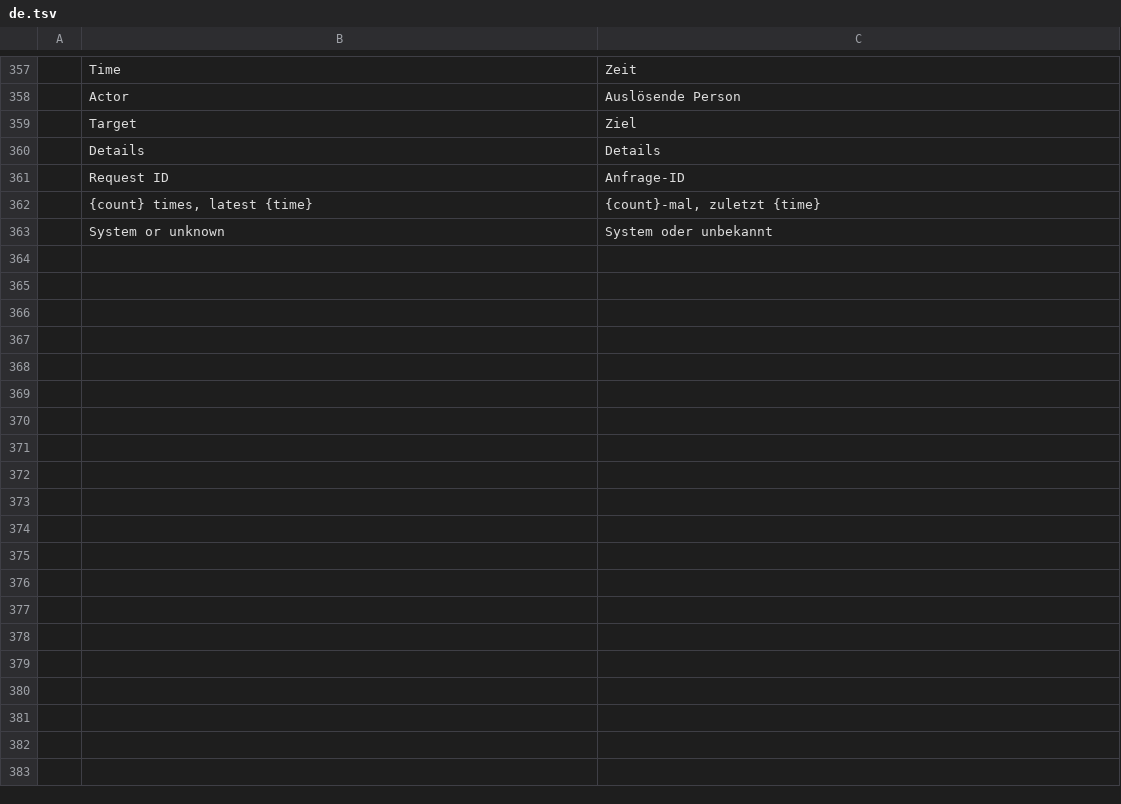
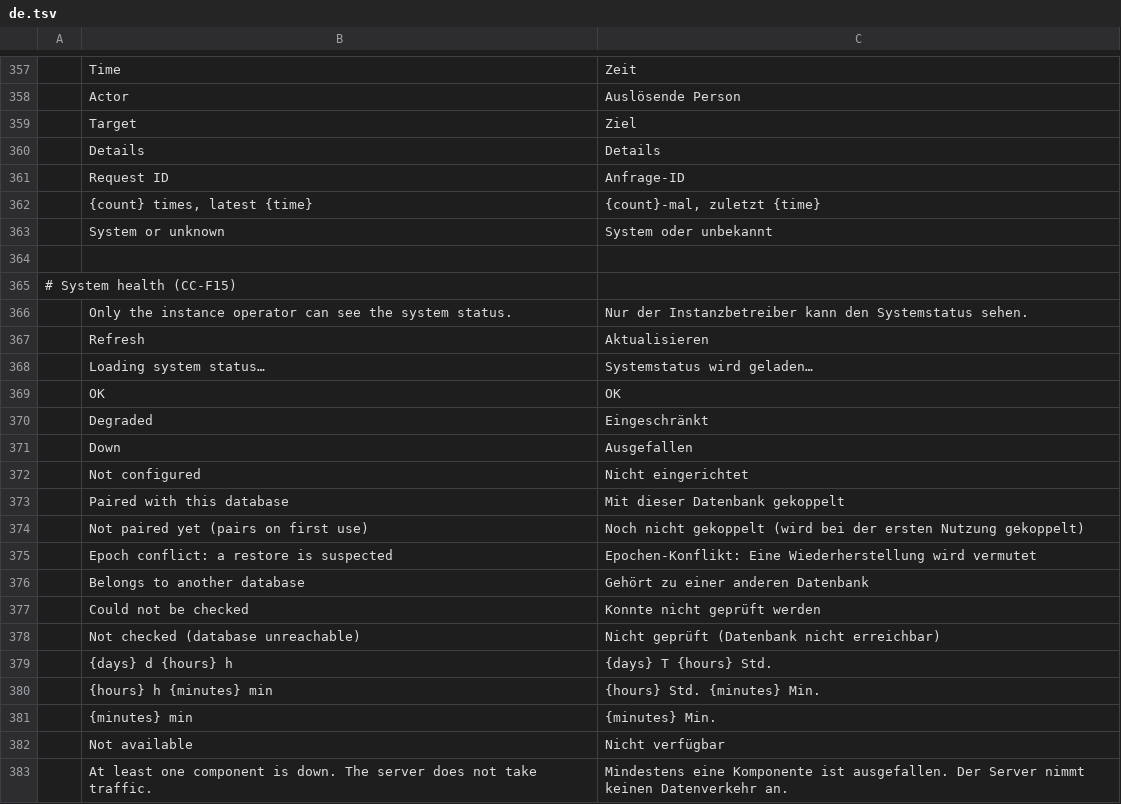
Before and after one commit to Skyfuller1303/craftcloud, a TSV file: apps/craftcloud-admin/src/locales/de.tsv, drawn as a sheet; only a part is shown, gaps mark what is left out; the diff covers the shown part only; the diff names each change by its address in the sheet, - before the commit and + after, or states it on an @@ line.

Commit message:
feat(ops): structured logs, readiness, operator health and metrics (CC-P03-06)
Request logs carry the route template, status, latency, request id and
pseudonymous actor/org ids only; tests assert that cookies, tokens,
e-mail addresses, names, file names and query strings never reach the
log. /health/ready (single-flight, cached 3 s, degraded on store
conflicts, 503 while draining) complements /health/live; operators get
GET /api/v1/admin/health and a System view in the admin UI. Prometheus
metrics are served only on a separate listener (CRAFTCLOUD_METRICS_ADDR,
off by default, bearer token required outside loopback) without ids as
labels.

Also schedules the admin UI design pass after the P3 gate.

```diff
--- a/apps/craftcloud-admin/src/locales/de.tsv
+++ b/apps/craftcloud-admin/src/locales/de.tsv
+row 364: (empty)
+row 365: # System health (CC-F15)
+row 366:  | Only the instance operator can see the system status. | Nur der Instanzbetreiber kann den Systemstatus sehen.
+row 367:  | Refresh | Aktualisieren
+row 368:  | Loading system status… | Systemstatus wird geladen…
+row 369:  | OK | OK
+row 370:  | Degraded | Eingeschränkt
+row 371:  | Down | Ausgefallen
+row 372:  | Not configured | Nicht eingerichtet
+row 373:  | Paired with this database | Mit dieser Datenbank gekoppelt
+row 374:  | Not paired yet (pairs on first use) | Noch nicht gekoppelt (wird bei der ersten Nutzung gekoppelt)
+row 375:  | Epoch conflict: a restore is suspected | Epochen-Konflikt: Eine Wiederherstellung wird vermutet
+row 376:  | Belongs to another database | Gehört zu einer anderen Datenbank
+row 377:  | Could not be checked | Konnte nicht geprüft werden
+row 378:  | Not checked (database unreachable) | Nicht geprüft (Datenbank nicht erreichbar)
+row 379:  | {days} d {hours} h | {days} T {hours} Std.
+row 380:  | {hours} h {minutes} min | {hours} Std. {minutes} Min.
+row 381:  | {minutes} min | {minutes} Min.
+row 382:  | Not available | Nicht verfügbar
+row 383:  | At least one component is down. The server does not take traffic. | Mindestens eine Komponente ist ausgefallen. Der Server nimmt keinen Datenverkehr an.
```
Also changed, not shown: 26 added rows elsewhere in this file, apps/craftcloud-admin/src/locales/en.tsv, 43 other files.
